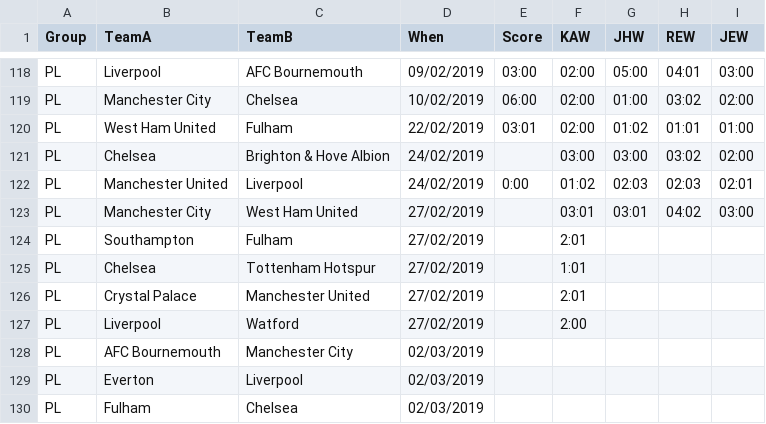
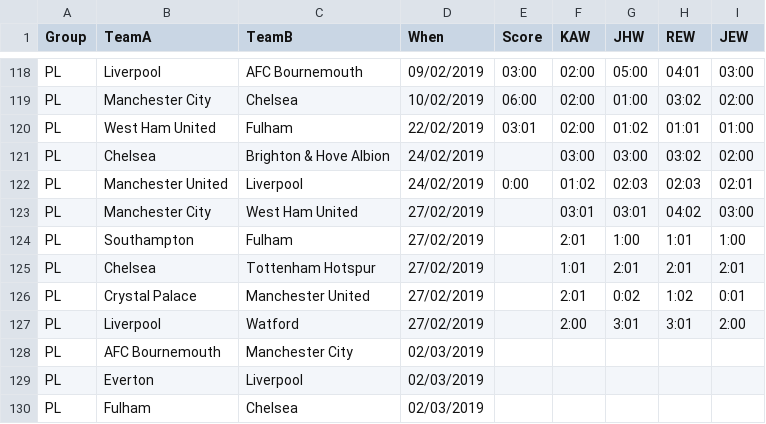
Before and after one commit to kwoolter/WorldCupPredictor, a CSV file: data/PL_fixtures.csv, drawn as a sheet; only a part is shown, gaps mark what is left out.

Commit message:
latest predos

```diff
--- a/data/PL_fixtures.csv
+++ b/data/PL_fixtures.csv
@@ -123,6 +123,6 @@ PL,Manchester United,Liverpool,24/02/2019,0:00,01:02,02:03,02:03,02:01
 PL,Manchester City,West Ham United,27/02/2019,,03:01,03:01,04:02,03:00
-PL,Southampton,Fulham,27/02/2019,,2:01,,,
-PL,Chelsea,Tottenham Hotspur,27/02/2019,,1:01,,,
-PL,Crystal Palace,Manchester United,27/02/2019,,2:01,,,
-PL,Liverpool,Watford,27/02/2019,,2:00,,,
+PL,Southampton,Fulham,27/02/2019,,2:01,1:00,1:01,1:00
+PL,Chelsea,Tottenham Hotspur,27/02/2019,,1:01,2:01,2:01,2:01
+PL,Crystal Palace,Manchester United,27/02/2019,,2:01,0:02,1:02,0:01
+PL,Liverpool,Watford,27/02/2019,,2:00,3:01,3:01,2:00
 PL,AFC Bournemouth,Manchester City,02/03/2019,,,,,
```
